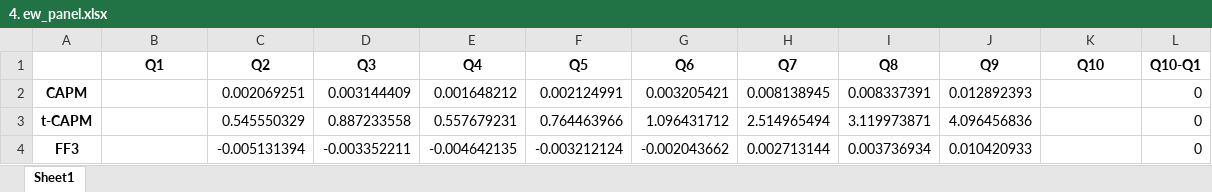
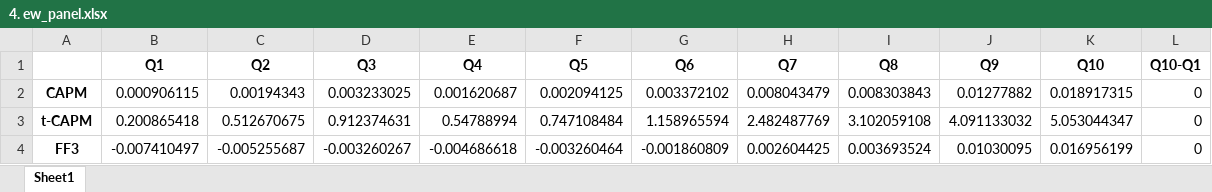
Before and after one commit to alex-fang123/investment_project, an Excel workbook: output/part3/4. ew_panel.xlsx, sheet Sheet1, drawn as a sheet; only a part is shown; values as stored, in another font and other column widths than the file's, no borders; the diff covers the shown part only; the diff names each change by its address in the sheet, - before the commit and + after, or states it on an @@ line.

Commit message:
update part 3

```diff
--- a/output/part3/4. ew_panel.xlsx (sheet Sheet1)
+++ b/output/part3/4. ew_panel.xlsx (sheet Sheet1)
-B2 (Q1): (empty)
+B2 (Q1): 0.000906115
-C2 (Q2): 0.002069251
+C2 (Q2): 0.00194343
-D2 (Q3): 0.003144409
+D2 (Q3): 0.003233025
-E2 (Q4): 0.001648212
+E2 (Q4): 0.001620687
-F2 (Q5): 0.002124991
+F2 (Q5): 0.002094125
-G2 (Q6): 0.003205421
+G2 (Q6): 0.003372102
-H2 (Q7): 0.008138945
+H2 (Q7): 0.008043479
-I2 (Q8): 0.008337391
+I2 (Q8): 0.008303843
-J2 (Q9): 0.012892393
+J2 (Q9): 0.01277882
-K2 (Q10): (empty)
+K2 (Q10): 0.018917315
-B3 (Q1): (empty)
+B3 (Q1): 0.200865418
-C3 (Q2): 0.545550329
+C3 (Q2): 0.512670675
-D3 (Q3): 0.887233558
+D3 (Q3): 0.912374631
-E3 (Q4): 0.557679231
+E3 (Q4): 0.54788994
-F3 (Q5): 0.764463966
+F3 (Q5): 0.747108484
-G3 (Q6): 1.096431712
+G3 (Q6): 1.158965594
-H3 (Q7): 2.514965494
+H3 (Q7): 2.482487769
-I3 (Q8): 3.119973871
+I3 (Q8): 3.102059108
-J3 (Q9): 4.096456836
+J3 (Q9): 4.091133032
-K3 (Q10): (empty)
+K3 (Q10): 5.053044347
-B4 (Q1): (empty)
+B4 (Q1): -0.007410497
-C4 (Q2): -0.005131394
+C4 (Q2): -0.005255687
-D4 (Q3): -0.003352211
+D4 (Q3): -0.003260267
-E4 (Q4): -0.004642135
+E4 (Q4): -0.004686618
-F4 (Q5): -0.003212124
+F4 (Q5): -0.003260464
-G4 (Q6): -0.002043662
+G4 (Q6): -0.001860809
-H4 (Q7): 0.002713144
+H4 (Q7): 0.002604425
-I4 (Q8): 0.003736934
+I4 (Q8): 0.003693524
-J4 (Q9): 0.010420933
+J4 (Q9): 0.01030095
-K4 (Q10): (empty)
+K4 (Q10): 0.016956199
```
Also changed, not shown: 30 edited cells elsewhere in this sheet, output/part3/3. ff5_result.xlsx, output/part3/3. ff5_with_ratio_result.xlsx, 6 other files.
